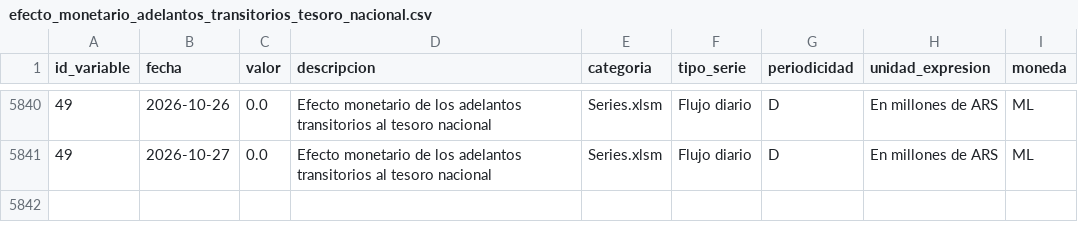
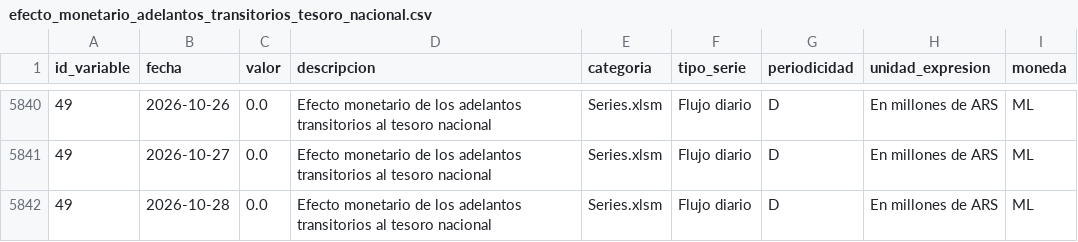
Before and after one commit to thomasriveros/BCRA_Data, a CSV file: data/subdatasets/efecto_monetario_adelantos_transitorios_tesoro_nacional.csv, drawn as a sheet; only a part is shown, gaps mark what is left out.

```diff
--- a/data/subdatasets/efecto_monetario_adelantos_transitorios_tesoro_nacional.csv
+++ b/data/subdatasets/efecto_monetario_adelantos_transitorios_tesoro_nacional.csv
@@ -5841 +5841,2 @@ id_variable,fecha,valor,descripcion,categoria,tipo_serie,periodicidad,unidad_exp
 49,2026-10-27,0.0,Efecto monetario de los adelantos transitorios al tesoro nacional,Series.xlsm,Flujo diario,D,En millones de ARS,ML
+49,2026-10-28,0.0,Efecto monetario de los adelantos transitorios al tesoro nacional,Series.xlsm,Flujo diario,D,En millones de ARS,ML
```
Also changed, not shown: data/bcra_all_variables.csv, data/bcra_variables.csv, 1 other file.
